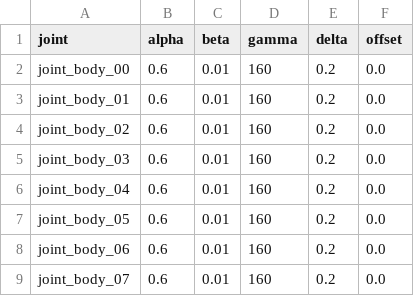
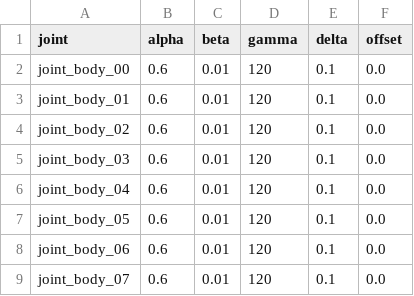
Before and after one commit to FluidsSim/lilytorch, a CSV file: lilytorch/farms_examples/_1guillasim/muscle_params_od.csv, drawn as a sheet.

Commit message:
news 2guilla sims in water and changed feedback

```diff
--- a/lilytorch/farms_examples/_1guillasim/muscle_params_od.csv
+++ b/lilytorch/farms_examples/_1guillasim/muscle_params_od.csv
@@ -1,9 +1,9 @@
 joint,alpha,beta,gamma,delta,offset
-joint_body_00,0.6,0.01,160,0.2,0.0
-joint_body_01,0.6,0.01,160,0.2,0.0
-joint_body_02,0.6,0.01,160,0.2,0.0
-joint_body_03,0.6,0.01,160,0.2,0.0
-joint_body_04,0.6,0.01,160,0.2,0.0
-joint_body_05,0.6,0.01,160,0.2,0.0
-joint_body_06,0.6,0.01,160,0.2,0.0
-joint_body_07,0.6,0.01,160,0.2,0.0
+joint_body_00,0.6,0.01,120,0.1,0.0
+joint_body_01,0.6,0.01,120,0.1,0.0
+joint_body_02,0.6,0.01,120,0.1,0.0
+joint_body_03,0.6,0.01,120,0.1,0.0
+joint_body_04,0.6,0.01,120,0.1,0.0
+joint_body_05,0.6,0.01,120,0.1,0.0
+joint_body_06,0.6,0.01,120,0.1,0.0
+joint_body_07,0.6,0.01,120,0.1,0.0
```
Also changed, not shown: 9 other files.
